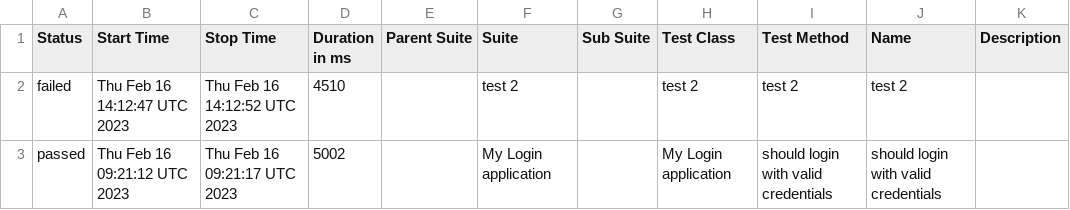
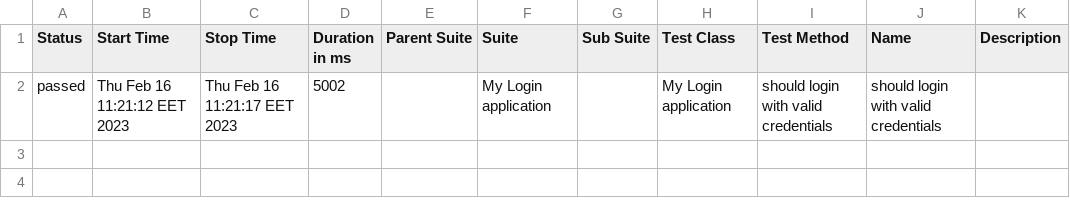
Before and after one commit to Kravch773/WdioAllureTest, a CSV file: data/suites.csv, drawn as a sheet.

Commit message:
Deploying to gh-pages from @ Kravch773/AllureTest@850f8bb5ae7f8d45a62866f054db5b67fc921e4f 🚀

```diff
--- a/data/suites.csv
+++ b/data/suites.csv
@@ -1,3 +1,2 @@
 "Status","Start Time","Stop Time","Duration in ms","Parent Suite","Suite","Sub Suite","Test Class","Test Method","Name","Description"
-"failed","Thu Feb 16 14:12:47 UTC 2023","Thu Feb 16 14:12:52 UTC 2023","4510","","test 2","","test 2","test 2","test 2",""
-"passed","Thu Feb 16 09:21:12 UTC 2023","Thu Feb 16 09:21:17 UTC 2023","5002","","My Login application","","My Login application","should login with valid credentials","should login with valid credentials",""
+"passed","Thu Feb 16 11:21:12 EET 2023","Thu Feb 16 11:21:17 EET 2023","5002","","My Login application","","My Login application","should login with valid credentials","should login with valid credentials",""
```
Also changed, not shown: 49 other files.
